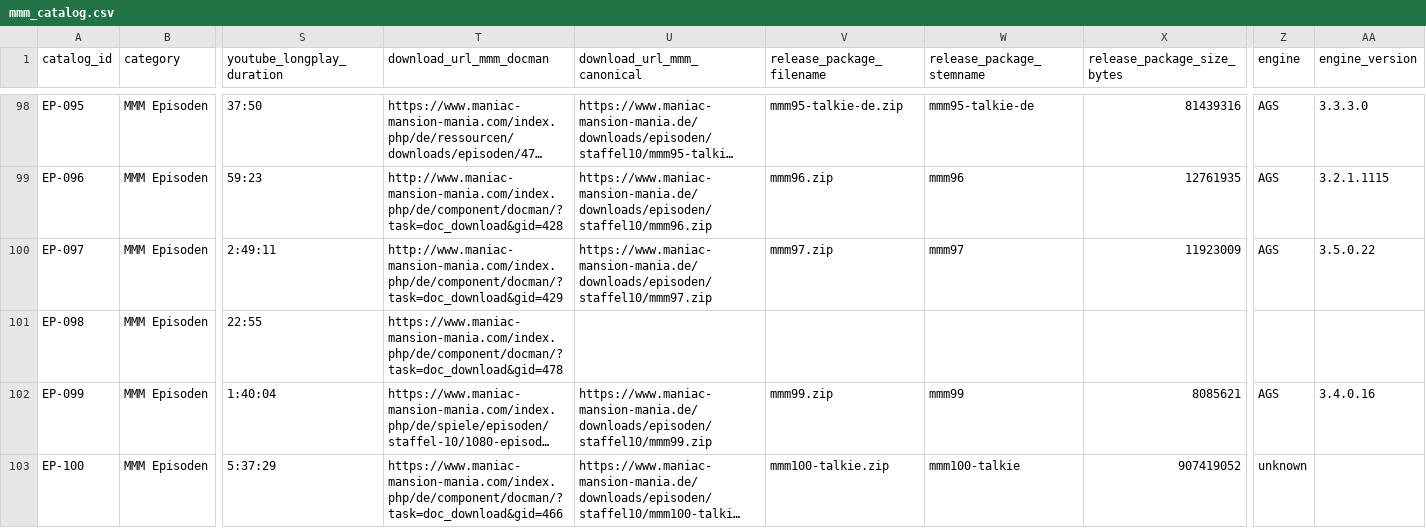
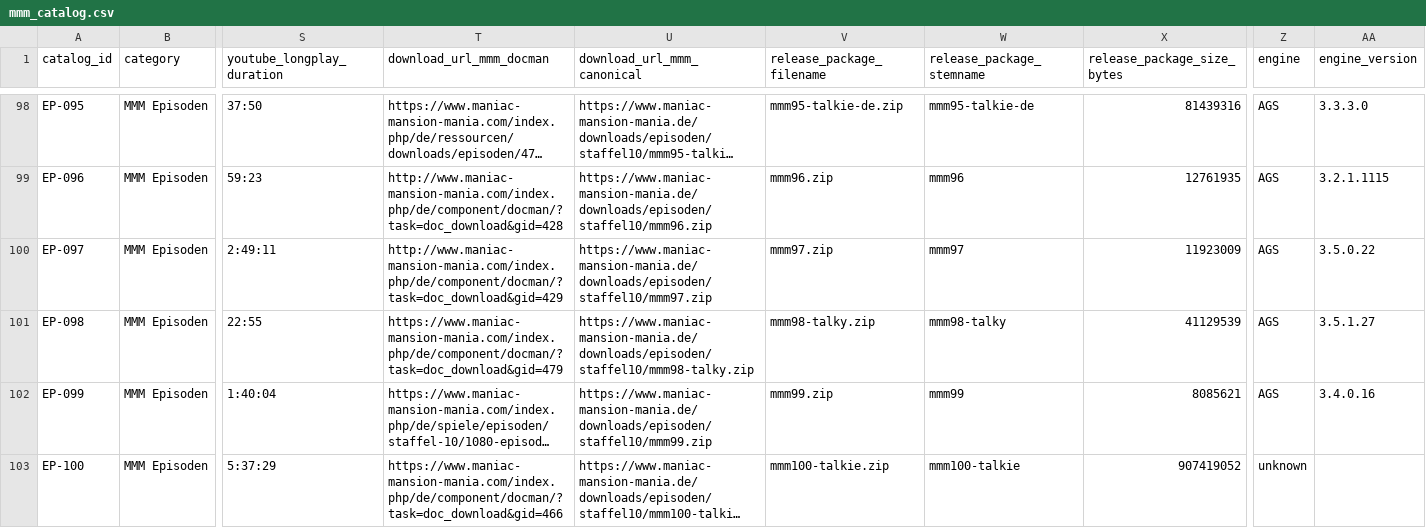
Before and after one commit to selloa/mmm-data, a CSV file: source/mmm_catalog.csv, drawn as a sheet; only a part is shown, gaps mark what is left out; long unchanged cells end in …; the diff names each change by its address in the sheet, - before the commit and + after, or states it on an @@ line.

```diff
--- a/source/mmm_catalog.csv
+++ b/source/mmm_catalog.csv
-T101 (download_url_mmm_docman): https://www.maniac-mansion-mania.com/index.php/de/component/docman/?task=doc_download&gid=478
+T101 (download_url_mmm_docman): https://www.maniac-mansion-mania.com/index.php/de/component/docman/?task=doc_download&gid=479
-U101 (download_url_mmm_canonical): (empty)
+U101 (download_url_mmm_canonical): https://www.maniac-mansion-mania.de/downloads/episoden/staffel10/mmm98-talky.zip
-V101 (release_package_filename): (empty)
+V101 (release_package_filename): mmm98-talky.zip
-W101 (release_package_stemname): (empty)
+W101 (release_package_stemname): mmm98-talky
-X101 (release_package_size_bytes): (empty)
+X101 (release_package_size_bytes): 41129539
-Z101 (engine): (empty)
+Z101 (engine): AGS
-AA101 (engine_version): (empty)
+AA101 (engine_version): 3.5.1.27
```
Also changed, not shown: 1 other file.
